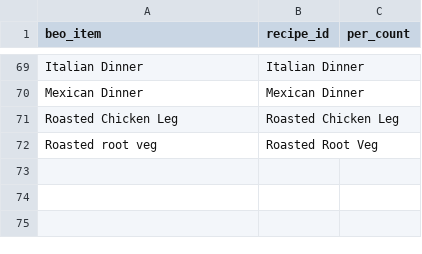
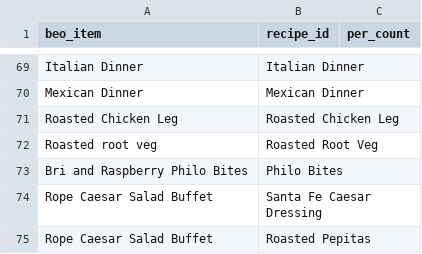
Before and after one commit to sburdges-eng/Lariat, a CSV file: menus/beo_recipe_map.csv, drawn as a sheet; only a part is shown, gaps mark what is left out.

```diff
--- a/menus/beo_recipe_map.csv
+++ b/menus/beo_recipe_map.csv
@@ -72 +72,4 @@ Roasted Chicken Leg,Roasted Chicken Leg
 Roasted root veg,Roasted Root Veg
+Bri and Raspberry Philo Bites,Philo Bites
+Rope Caesar Salad Buffet,Santa Fe Caesar Dressing
+Rope Caesar Salad Buffet,Roasted Pepitas
```
